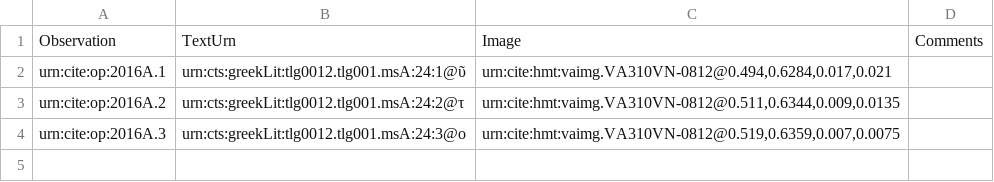
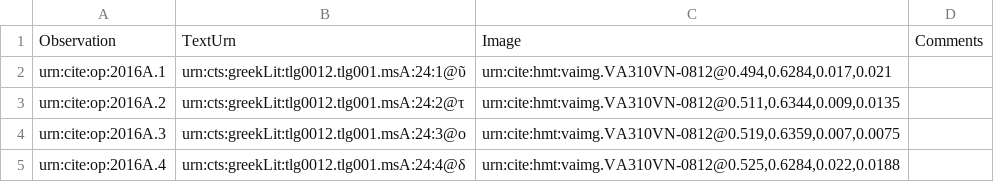
Before and after one commit to hmteditors/il24-A, a CSV file: collections/paleography.csv, drawn as a sheet; the diff names each change by its address in the sheet, - before the commit and + after, or states it on an @@ line.

Commit message:
Update paleography.csv

```diff
--- a/collections/paleography.csv
+++ b/collections/paleography.csv
+row 5: urn:cite:op:2016A.4 | urn:cts:greekLit:tlg0012.tlg001.msA:24:4@δ | urn:cite:hmt:vaimg.VA310VN-0812@0.525,0.6284,0.022,0.0188
```
